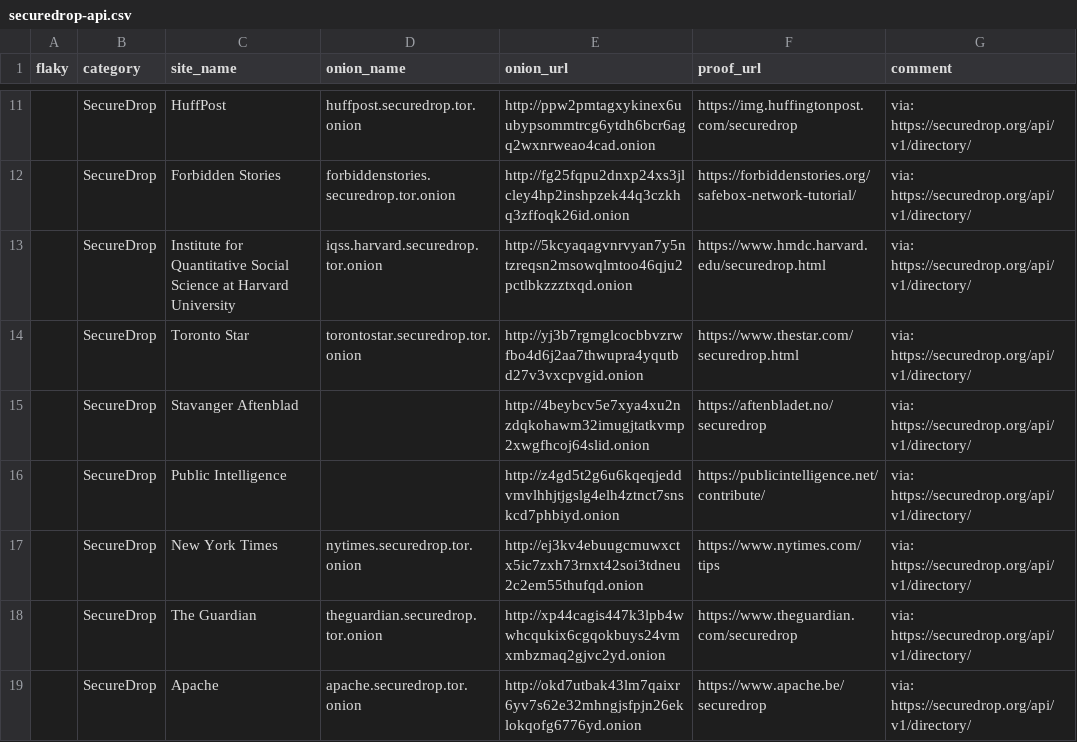
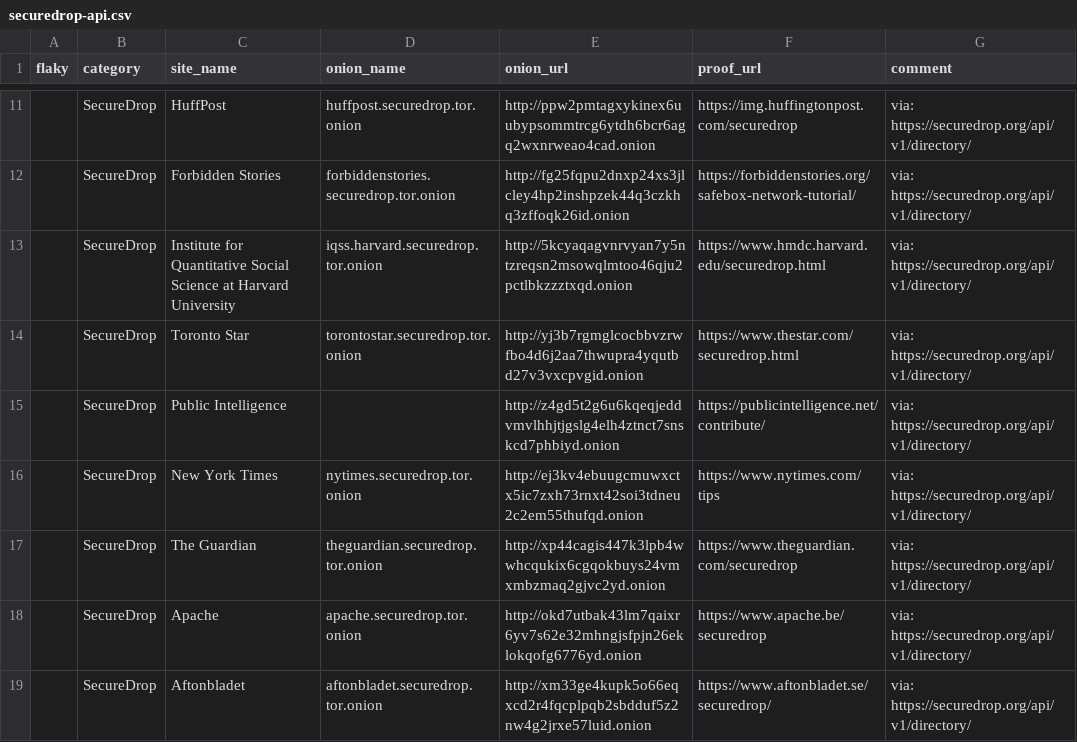
Before and after one commit to alecmuffett/real-world-onion-sites, a CSV file: securedrop-api.csv, drawn as a sheet; only a part is shown, gaps mark what is left out; the shorter side is filled out with more unchanged rows; the diff names each change by its address in the sheet, - before the commit and + after, or states it on an @@ line.

```diff
--- a/securedrop-api.csv
+++ b/securedrop-api.csv
-row 15:  | SecureDrop | Stavanger Aftenblad |  | http://4beybcv5e7xya4xu2nzdqkohawm32imugjtatkvmp2xwgfhcoj64slid.onion | https://aftenbladet.no/securedrop | via: https://securedrop.org/api/v1/directory/
```
Also changed, not shown: 2 other files.
